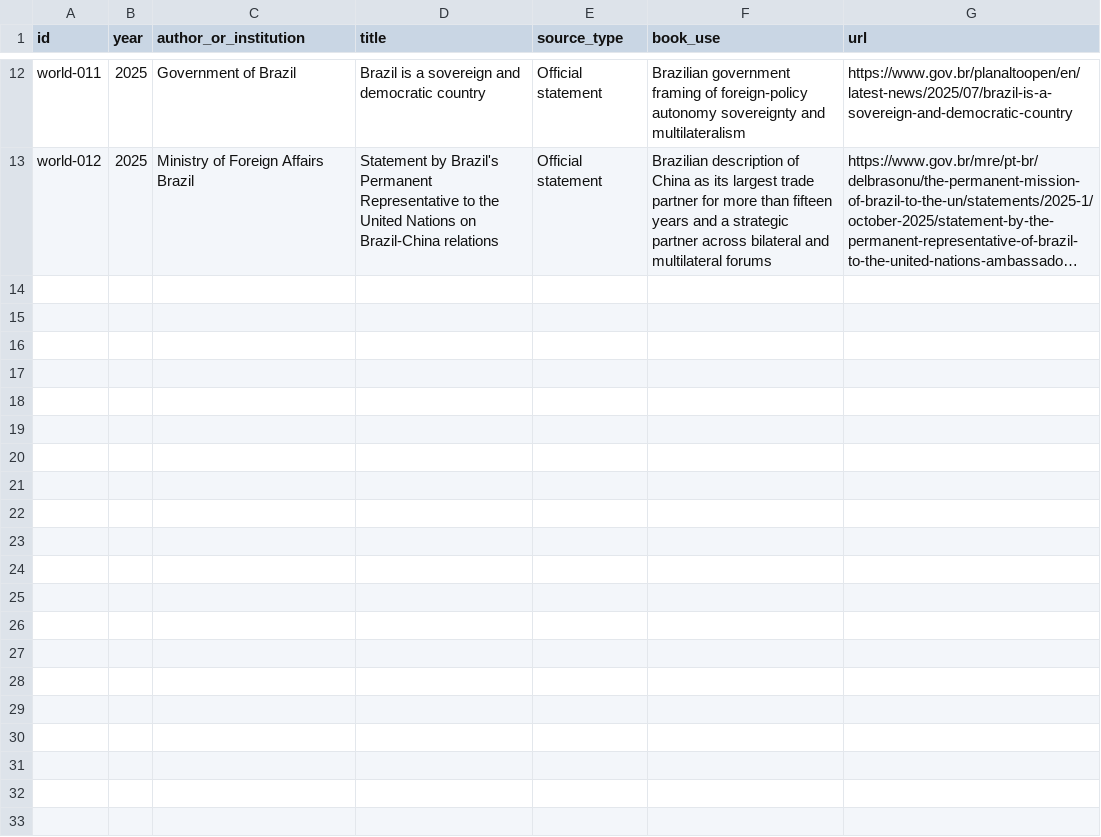
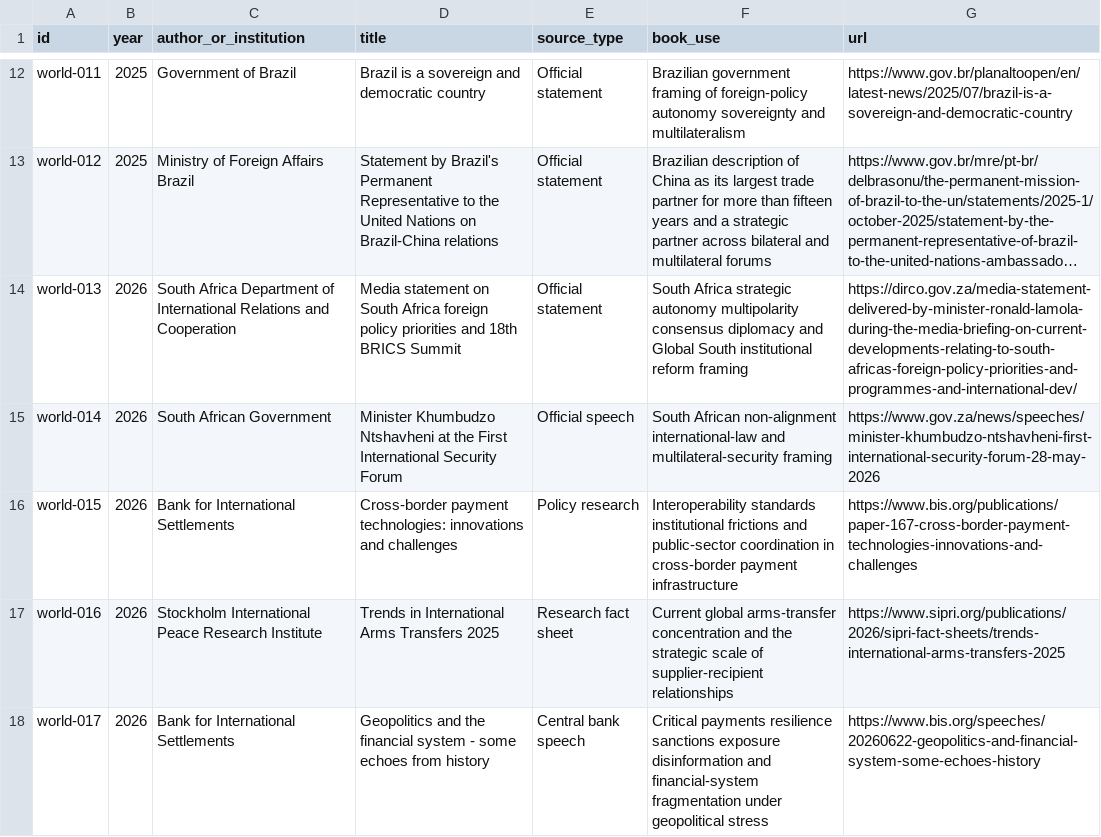
Before and after one commit to Svyable/desk, a CSV file: books/the-world-wont-choose-sides/research/source-ledger.csv, drawn as a sheet; only a part is shown, gaps mark what is left out; long unchanged cells end in …; the diff names each change by its address in the sheet, - before the commit and + after, or states it on an @@ line.

Commit message:
Expand middle power infrastructure source ledger

```diff
--- a/books/the-world-wont-choose-sides/research/source-ledger.csv
+++ b/books/the-world-wont-choose-sides/research/source-ledger.csv
+row 14: world-013 | 2026 | South Africa Department of International Relations and Cooperation | Media statement on South Africa foreign policy priorities and 18th BRICS Summit | Official statement | South Africa strategic autonomy multipolarity consensus diplomacy and Global South institutional reform framing | https://dirco.gov.za/media-statement-delivered-by-minister-ronald-lamola-during-the-media-briefing-on-current-developments-relating-to-south-africas-foreign-policy-priorities-and-programmes-and-international-dev/
+row 15: world-014 | 2026 | South African Government | Minister Khumbudzo Ntshavheni at the First International Security Forum | Official speech | South African non-alignment international-law and multilateral-security framing | https://www.gov.za/news/speeches/minister-khumbudzo-ntshavheni-first-international-security-forum-28-may-2026
+row 16: world-015 | 2026 | Bank for International Settlements | Cross-border payment technologies: innovations and challenges | Policy research | Interoperability standards institutional frictions and public-sector coordination in cross-border payment infrastructure | https://www.bis.org/publications/paper-167-cross-border-payment-technologies-innovations-and-challenges
+row 17: world-016 | 2026 | Stockholm International Peace Research Institute | Trends in International Arms Transfers 2025 | Research fact sheet | Current global arms-transfer concentration and the strategic scale of supplier-recipient relationships | https://www.sipri.org/publications/2026/sipri-fact-sheets/trends-international-arms-transfers-2025
+row 18: world-017 | 2026 | Bank for International Settlements | Geopolitics and the financial system - some echoes from history | Central bank speech | Critical payments resilience sanctions exposure disinformation and financial-system fragmentation under geopolitical stress | https://www.bis.org/speeches/20260622-geopolitics-and-financial-system-some-echoes-history
```
